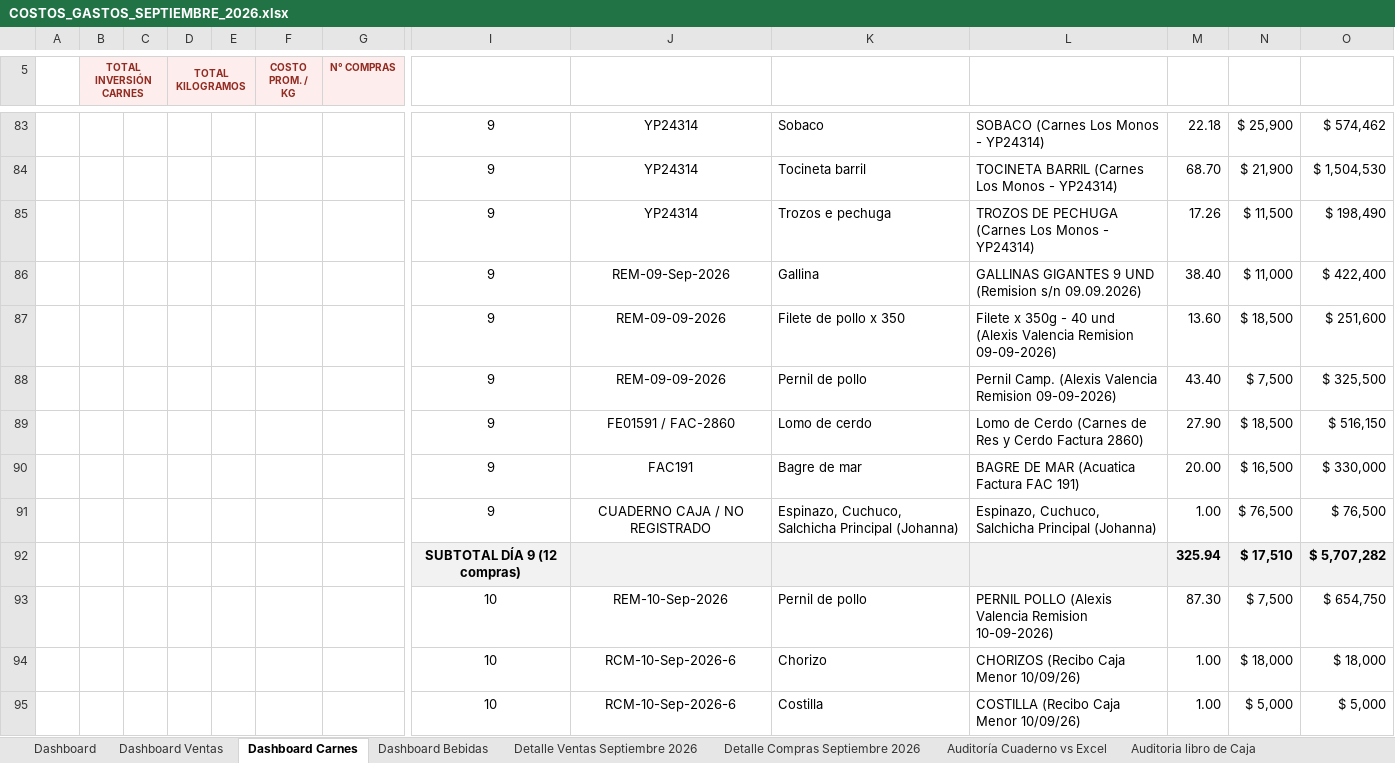
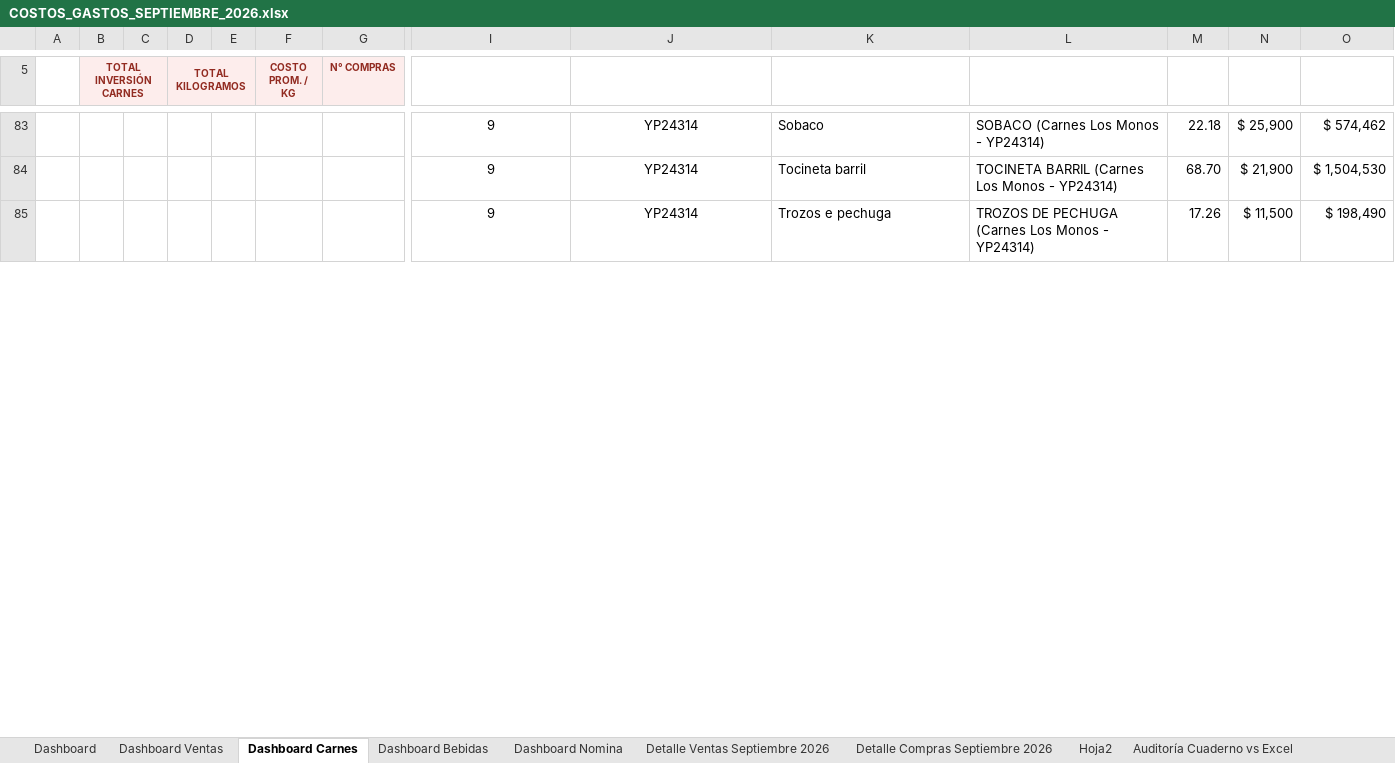
Before and after one commit to jungle13/lafincaweb, an Excel workbook: DOCUMENTOS BASE/COSTOS_GASTOS_SEPTIEMBRE_2026.xlsx, sheet Dashboard Carnes, drawn as a sheet; only a part is shown, gaps mark what is left out; values as stored, in another font and other column widths than the file's, no borders; removed rows and columns are numbered as before the commit, all else as after; rows hold the shown columns only; the diff covers the shown part only; the diff names each change by its address in the sheet, - before the commit and + after, or states it on an @@ line.

Commit message:
feat: ingesta de ventas (01-20), movimientos bodeguero pendientes y actualizacion de compras septiembre a 722 transacciones

```diff
--- a/DOCUMENTOS BASE/COSTOS_GASTOS_SEPTIEMBRE_2026.xlsx (sheet Dashboard Carnes)
+++ b/DOCUMENTOS BASE/COSTOS_GASTOS_SEPTIEMBRE_2026.xlsx (sheet Dashboard Carnes)
+sheet tab: Dashboard Nomina
+sheet tab: Hoja2
@@ row 86 hidden:  |  |  |  |  |  |  | 9 | REM-09-Sep-2026 | Gallina | GALLINAS GIGANTES 9 UND (Remision s/n 09.09.2026) | 38.40 | $ 11,000 | $ 422,400 @@
@@ row 87 hidden:  |  |  |  |  |  |  | 9 | REM-09-09-2026 | Filete de pollo x 350 | Filete x 350g - 40 und (Alexis Valencia Remision 09-09-2026) | 13.60 | $ 18,500 | $ 251,600 @@
@@ row 88 hidden:  |  |  |  |  |  |  | 9 | REM-09-09-2026 | Pernil de pollo | Pernil Camp. (Alexis Valencia Remision 09-09-2026) | 43.40 | $ 7,500 | $ 325,500 @@
@@ row 89 hidden:  |  |  |  |  |  |  | 9 | FE01591 / FAC-2860 | Lomo de cerdo | Lomo de Cerdo (Carnes de Res y Cerdo Factura 2860) | 27.90 | $ 18,500 | $ 516,150 @@
@@ row 90 hidden:  |  |  |  |  |  |  | 9 | FAC191 | Bagre de mar | BAGRE DE MAR (Acuatica Factura FAC 191) | 20.00 | $ 16,500 | $ 330,000 @@
@@ row 91 hidden:  |  |  |  |  |  |  | 9 | CUADERNO CAJA / NO REGISTRADO | Espinazo, Cuchuco, Salchicha Principal (Johanna) | Espinazo, Cuchuco, Salchicha Principal (Johanna) | 1.00 | $ 76,500 | $ 76,500 @@
@@ row 92 hidden:  |  |  |  |  |  |  | SUBTOTAL DÍA 9 (12 compras) |  |  |  | 325.94 | $ 17,510 | $ 5,707,282 @@
@@ row 93 hidden:  |  |  |  |  |  |  | 10 | REM-10-Sep-2026 | Pernil de pollo | PERNIL POLLO (Alexis Valencia Remision 10-09-2026) | 87.30 | $ 7,500 | $ 654,750 @@
@@ row 94 hidden:  |  |  |  |  |  |  | 10 | RCM-10-Sep-2026-6 | Chorizo | CHORIZOS (Recibo Caja Menor 10/09/26) | 1.00 | $ 18,000 | $ 18,000 @@
@@ row 95 hidden:  |  |  |  |  |  |  | 10 | RCM-10-Sep-2026-6 | Costilla | COSTILLA (Recibo Caja Menor 10/09/26) | 1.00 | $ 5,000 | $ 5,000 @@
```
Also changed, not shown: 7 added rows, 18 removed rows, 76 hidden or unhidden rows and 14 edited cells elsewhere in this sheet, sheet Detalle Compras Septiembre 2026, sheet Auditoria libro de Caja, sheet Auditoría Cuaderno vs Excel, sheet Dashboard Bebidas, sheet Dashboard, sheet Detalle Ventas Septiembre 2026, other sheet tabs, formulas that keep their value, hidden cells, 17 other files.
